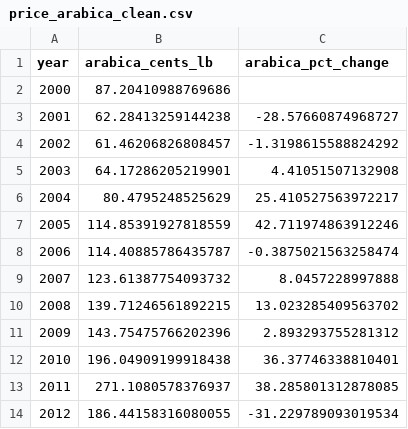
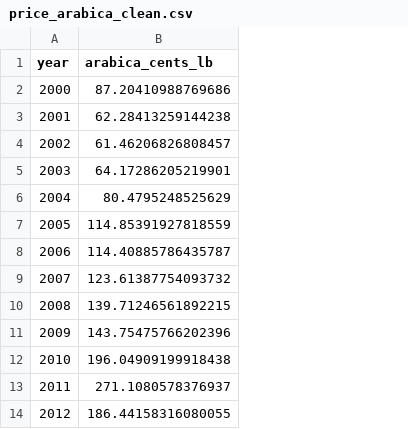
Before and after one commit to saakship19/Git-Happens-Fall-2026-Midterm-Project, a CSV file: data/clean/price_arabica_clean.csv, drawn as a sheet; only a part is shown; the diff names each change by its address in the sheet, - before the commit and + after, or states it on an @@ line.

Commit message:
Update coffee price cleaning script and datasets

```diff
--- a/data/clean/price_arabica_clean.csv
+++ b/data/clean/price_arabica_clean.csv
-column C (arabica_pct_change), rows 3-14: -28.57660874968727 | -1.3198615588824292 | 4.41051507132908 | 25.410527563972217 | 42.711974863912246 | -0.3875021563258474 | 8.0457228997888 | 13.023285409563702 | 2.893293755281312 | 36.37746338810401 | 38.285801312878085 | -31.229789093019534
```
Also changed, not shown: data/clean/prices.csv, 1 other file.
